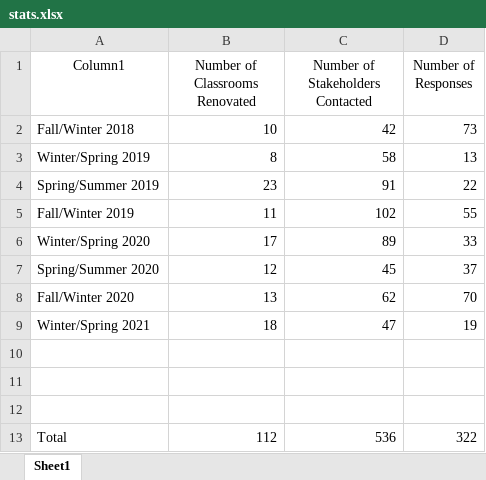
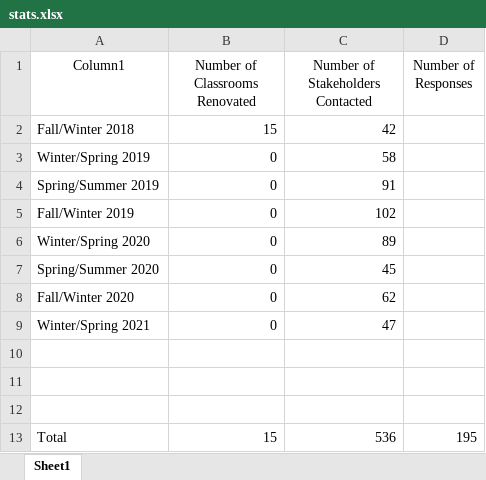
Before and after one commit to mit1221/ACE-transforming, an Excel workbook: stats.xlsx, sheet Sheet1, drawn as a sheet; values as stored, in another font and other column widths than the file's, no borders; table styles not drawn; the diff names each change by its address in the sheet, - before the commit and + after, or states it on an @@ line.

```diff
--- a/stats.xlsx (sheet Sheet1)
+++ b/stats.xlsx (sheet Sheet1)
-B2 (Number of Classrooms Renovated): 10
+B2 (Number of Classrooms Renovated): 15
-D2 (Number of Responses): 73
+D2 (Number of Responses): (empty)
-B3 (Number of Classrooms Renovated): 8
+B3 (Number of Classrooms Renovated): 0
-D3 (Number of Responses): 13
+D3 (Number of Responses): (empty)
-B4 (Number of Classrooms Renovated): 23
+B4 (Number of Classrooms Renovated): 0
-D4 (Number of Responses): 22
+D4 (Number of Responses): (empty)
-B5 (Number of Classrooms Renovated): 11
+B5 (Number of Classrooms Renovated): 0
-D5 (Number of Responses): 55
+D5 (Number of Responses): (empty)
-B6 (Number of Classrooms Renovated): 17
+B6 (Number of Classrooms Renovated): 0
-D6 (Number of Responses): 33
+D6 (Number of Responses): (empty)
-B7 (Number of Classrooms Renovated): 12
+B7 (Number of Classrooms Renovated): 0
-D7 (Number of Responses): 37
+D7 (Number of Responses): (empty)
-B8 (Number of Classrooms Renovated): 13
+B8 (Number of Classrooms Renovated): 0
-D8 (Number of Responses): 70
+D8 (Number of Responses): (empty)
-B9 (Number of Classrooms Renovated): 18
+B9 (Number of Classrooms Renovated): 0
-D9 (Number of Responses): 19
+D9 (Number of Responses): (empty)
-B13 (Number of Classrooms Renovated): 112
+B13 (Number of Classrooms Renovated): 15
-D13 (Number of Responses): 322
+D13 (Number of Responses): 195
```
Also changed, not shown: 25 other files.
